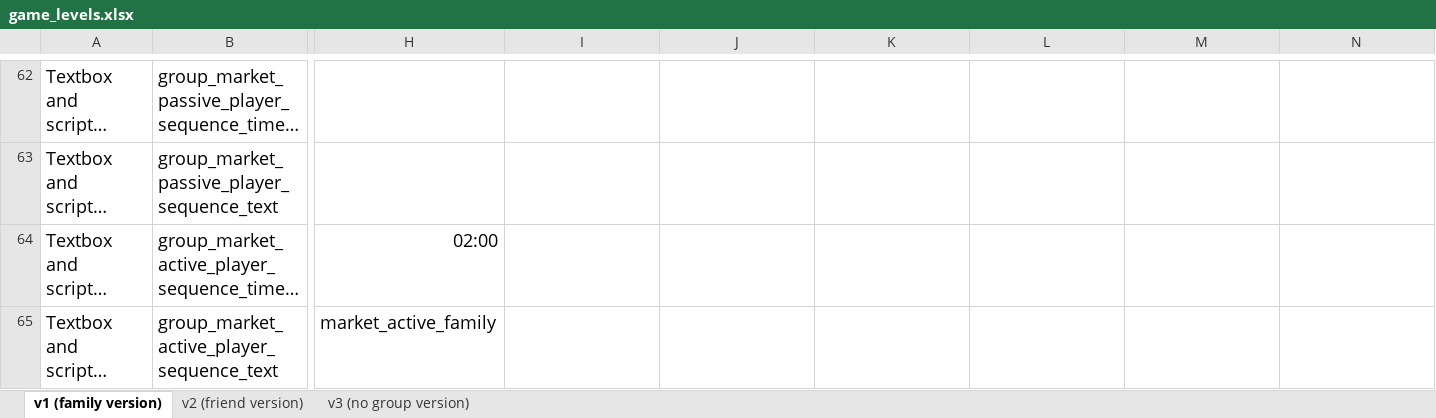
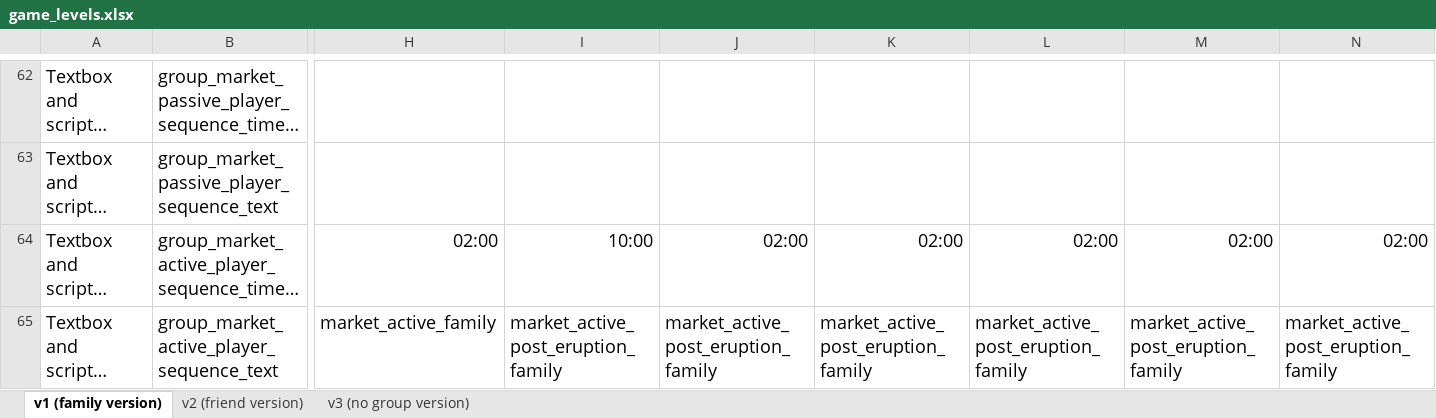
Before and after one commit to sloukit/pydew-valley-uzh-second-study, an Excel workbook: tools/game_levels.xlsx, sheet v1 (family version), drawn as a sheet; only a part is shown, gaps mark what is left out; long unchanged cells end in …; values as stored, in another font and other column widths than the file's, no borders; charts and pictures not drawn; the diff covers the shown part only; the diff names each change by its address in the sheet, - before the commit and + after, or states it on an @@ line.

Commit message:
Updated game_levels.xlsx and rounds_config.json for post eruption discussions

```diff
--- a/tools/game_levels.xlsx (sheet v1 (family version))
+++ b/tools/game_levels.xlsx (sheet v1 (family version))
-I64: (empty)
+I64: 10:00
-J64: (empty)
+J64: 02:00
-K64: (empty)
+K64: 02:00
-L64: (empty)
+L64: 02:00
-M64: (empty)
+M64: 02:00
-N64: (empty)
+N64: 02:00
-I65: (empty)
+I65: market_active_post_eruption_family
-J65: (empty)
+J65: market_active_post_eruption_family
-K65: (empty)
+K65: market_active_post_eruption_family
-L65: (empty)
+L65: market_active_post_eruption_family
-M65: (empty)
+M65: market_active_post_eruption_family
-N65: (empty)
+N65: market_active_post_eruption_family
```
Also changed, not shown: 2 removed rows elsewhere in this sheet, sheet v2 (friend version), 1 other file.
